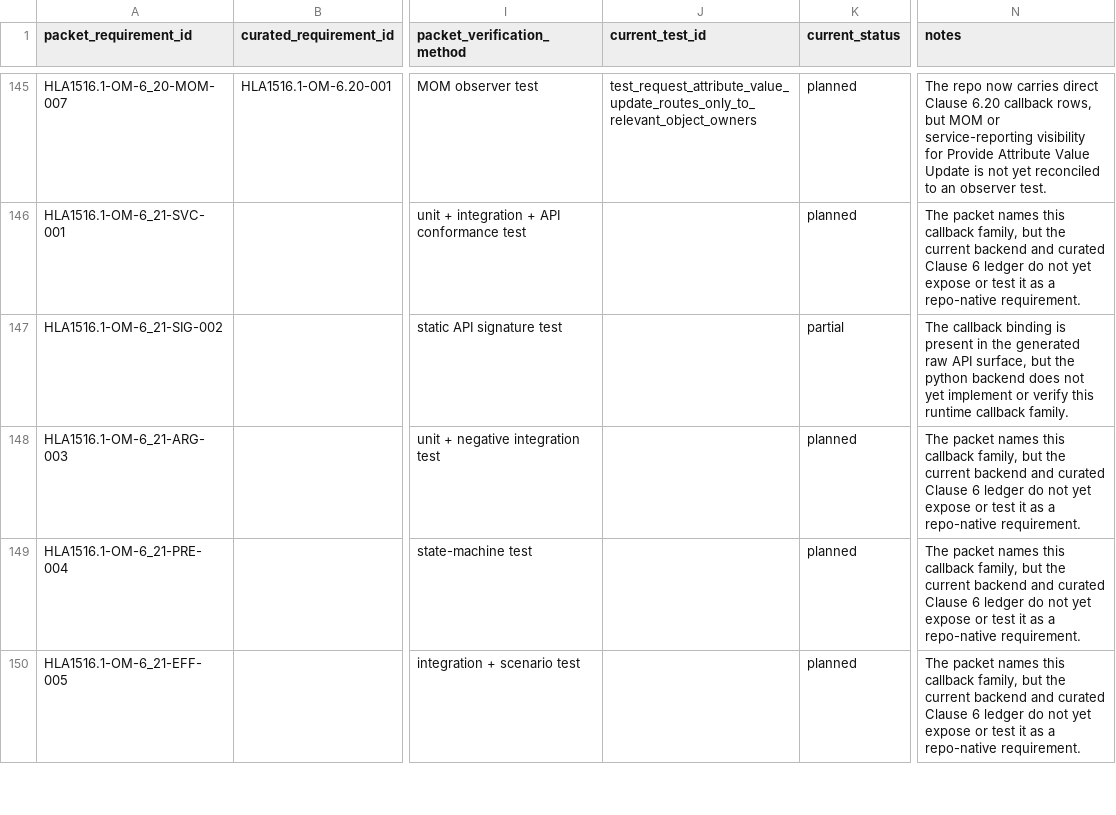
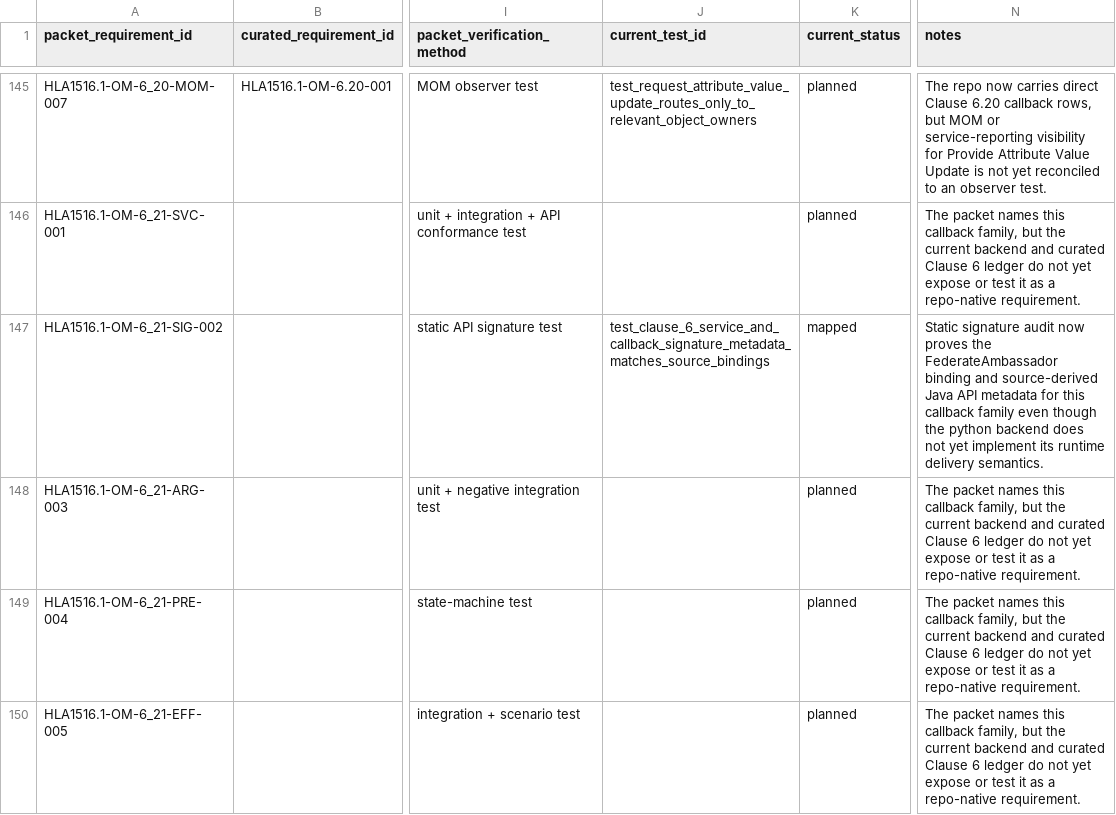
Before and after one commit to sheepfling/sturdy-broccoli, a CSV file: requirements/hla1516_1_clause_6_om_detailed_reconciliation.csv, drawn as a sheet; only a part is shown, gaps mark what is left out; the diff covers the shown part only; the diff names each change by its address in the sheet, - before the commit and + after, or states it on an @@ line.

Commit message:
Close Clause 6 signature backlog

```diff
--- a/requirements/hla1516_1_clause_6_om_detailed_reconciliation.csv
+++ b/requirements/hla1516_1_clause_6_om_detailed_reconciliation.csv
-J147 (current_test_id): (empty)
+J147 (current_test_id): test_clause_6_service_and_callback_signature_metadata_matches_source_bindings
-K147 (current_status): partial
+K147 (current_status): mapped
-N147 (notes): The callback binding is present in the generated raw API surface, but the python backend does not yet implement or verify this runtime callback family.
+N147 (notes): Static signature audit now proves the FederateAmbassador binding and source-derived Java API metadata for this callback family even though the python backend does not yet implement its runtime delivery semantics.
```
Also changed, not shown: 27 edited cells elsewhere in this file, 1 other file.
